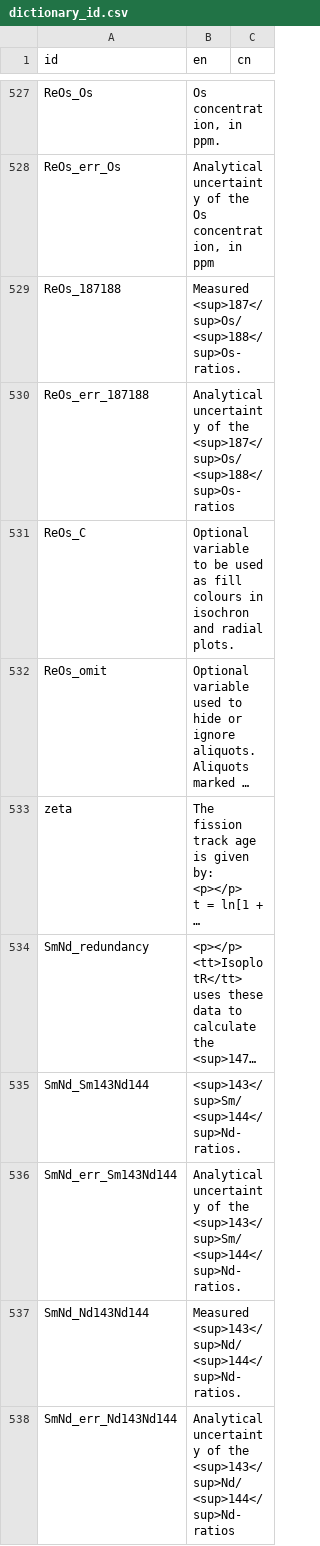
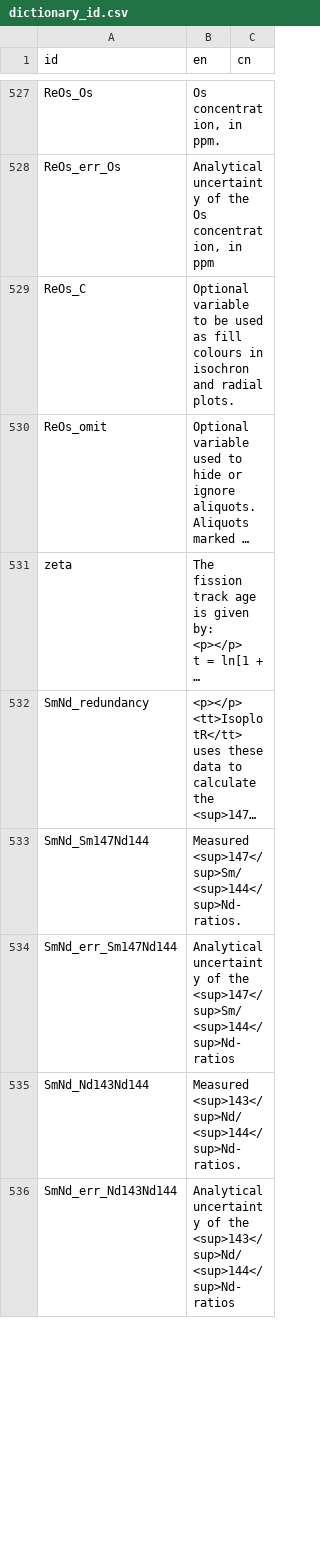
Before and after one commit to pvermees/IsoplotRgui, a CSV file: devel/dictionary_id.csv, drawn as a sheet; only a part is shown, gaps mark what is left out; long unchanged cells end in …; removed rows and columns are numbered as before the commit, all else as after; the diff covers the shown part only; the diff names each change by its address in the sheet, - before the commit and + after, or states it on an @@ line.

```diff
--- a/devel/dictionary_id.csv
+++ b/devel/dictionary_id.csv
-row 529: ReOs_187188 | Measured <sup>187</sup>Os/<sup>188</sup>Os-ratios.
-row 530: ReOs_err_187188 | Analytical uncertainty of the <sup>187</sup>Os/<sup>188</sup>Os-ratios
-A533 (id): SmNd_Sm143Nd144
+A533 (id): SmNd_Sm147Nd144
-B533 (en): <sup>143</sup>Sm/<sup>144</sup>Nd-ratios.
+B533 (en): Measured <sup>147</sup>Sm/<sup>144</sup>Nd-ratios.
-A534 (id): SmNd_err_Sm143Nd144
+A534 (id): SmNd_err_Sm147Nd144
-B534 (en): …of the <sup>143</sup>Sm/<sup>144</sup>Nd-ratios.
+B534 (en): …of the <sup>147</sup>Sm/<sup>144</sup>Nd-ratios
```
Also changed, not shown: 9 added rows, 1 removed row and 21 edited cells elsewhere in this file, 8 other files.
